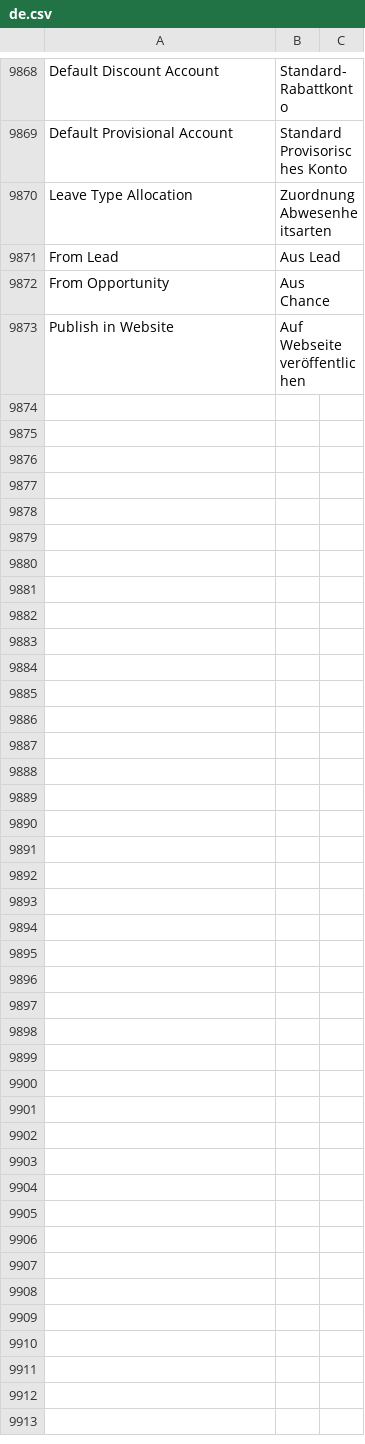
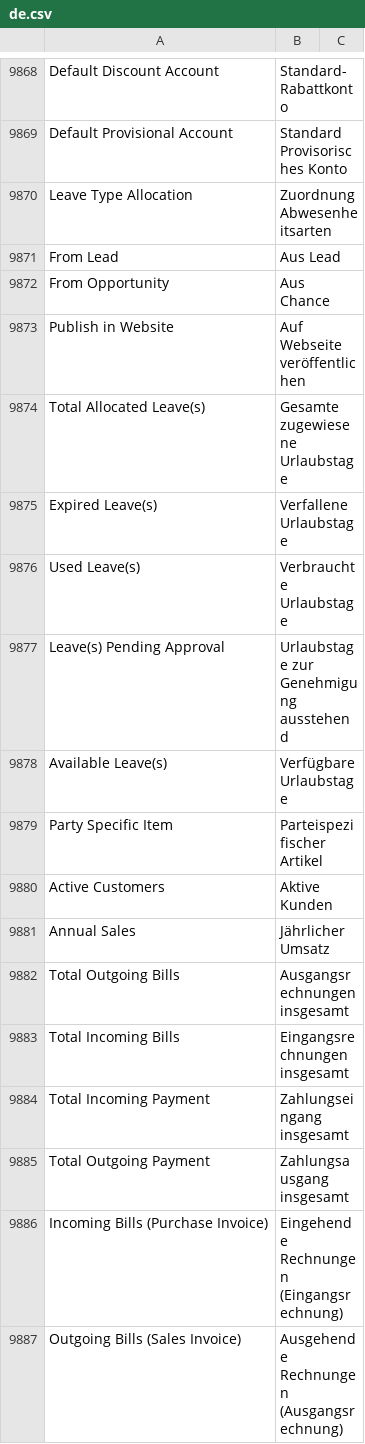
Before and after one commit to noec764/erpnext, a CSV file: erpnext/translations/de.csv, drawn as a sheet; only a part is shown, gaps mark what is left out; the diff covers the shown part only; the diff names each change by its address in the sheet, - before the commit and + after, or states it on an @@ line.

Commit message:
chore: german translations

```diff
--- a/erpnext/translations/de.csv
+++ b/erpnext/translations/de.csv
+row 9874: Total Allocated Leave(s) | Gesamte zugewiesene Urlaubstage
+row 9875: Expired Leave(s) | Verfallene Urlaubstage
+row 9876: Used Leave(s) | Verbrauchte Urlaubstage
+row 9877: Leave(s) Pending Approval | Urlaubstage zur Genehmigung ausstehend
+row 9878: Available Leave(s) | Verfügbare Urlaubstage
+row 9879: Party Specific Item | Parteispezifischer Artikel
+row 9880: Active Customers | Aktive Kunden
+row 9881: Annual Sales | Jährlicher Umsatz
+row 9882: Total Outgoing Bills | Ausgangsrechnungen insgesamt
+row 9883: Total Incoming Bills | Eingangsrechnungen insgesamt
+row 9884: Total Incoming Payment | Zahlungseingang insgesamt
+row 9885: Total Outgoing Payment | Zahlungsausgang insgesamt
+row 9886: Incoming Bills (Purchase Invoice) | Eingehende Rechnungen (Eingangsrechnung)
+row 9887: Outgoing Bills (Sales Invoice) | Ausgehende Rechnungen (Ausgangsrechnung)
```
Also changed, not shown: 14 added rows and 3 edited cells elsewhere in this file.
